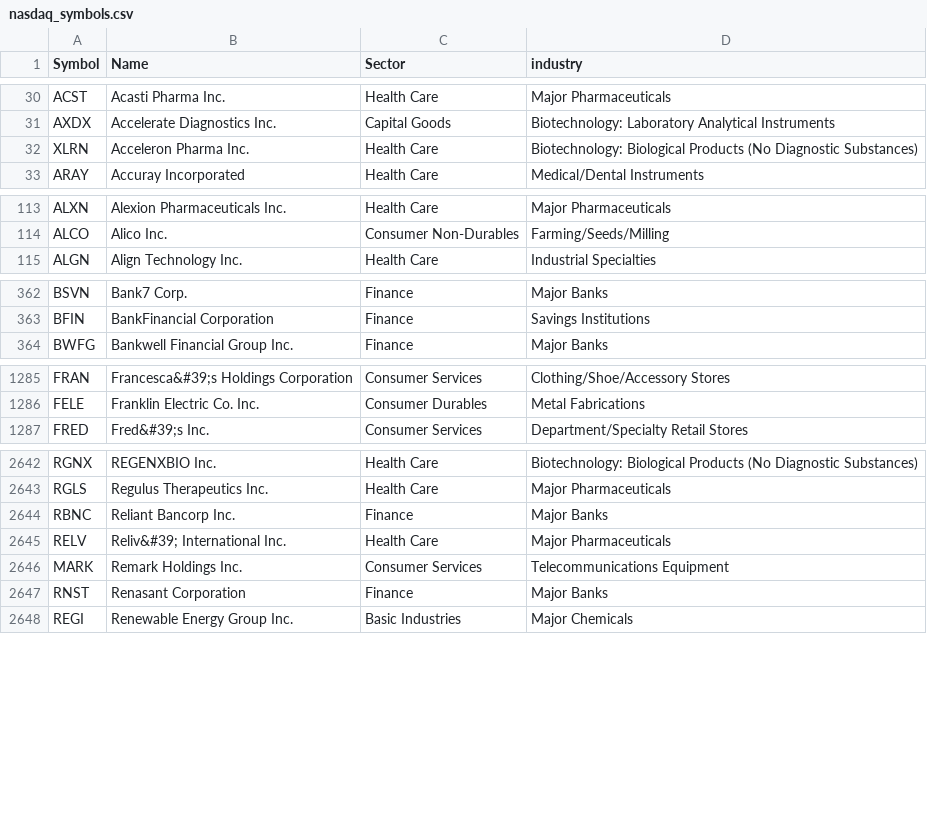
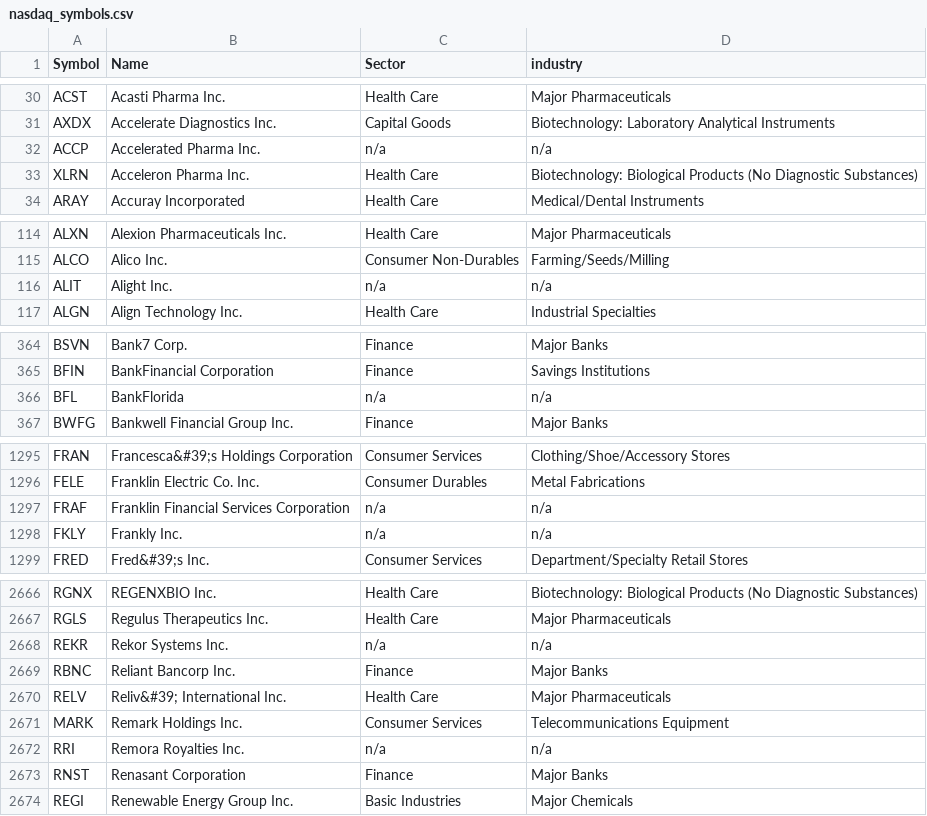
Before and after one commit to jchiller165/StockMarketAnalyzer, a CSV file: src/main/resources/data/symbols/nasdaq_symbols.csv, drawn as a sheet; only a part is shown, gaps mark what is left out; the diff covers the shown part only.

```diff
--- a/src/main/resources/data/symbols/nasdaq_symbols.csv
+++ b/src/main/resources/data/symbols/nasdaq_symbols.csv
@@ -31,2 +31,3 @@ ACST,Acasti Pharma Inc.,Health Care,Major Pharmaceuticals
 AXDX,Accelerate Diagnostics Inc.,Capital Goods,Biotechnology: Laboratory Analytical Instruments
+ACCP,Accelerated Pharma Inc.,n/a,n/a
 XLRN,Acceleron Pharma Inc.,Health Care,Biotechnology: Biological Products (No Diagnostic Substances)
@@ -114,2 +115,3 @@ ALXN,Alexion Pharmaceuticals Inc.,Health Care,Major Pharmaceuticals
 ALCO,Alico Inc.,Consumer Non-Durables,Farming/Seeds/Milling
+ALIT,Alight Inc.,n/a,n/a
 ALGN,Align Technology Inc.,Health Care,Industrial Specialties
@@ -363,2 +365,3 @@ BSVN,Bank7 Corp.,Finance,Major Banks
 BFIN,BankFinancial Corporation,Finance,Savings Institutions
+BFL,BankFlorida,n/a,n/a
 BWFG,Bankwell Financial Group Inc.,Finance,Major Banks
@@ -1286,2 +1296,4 @@ FRAN,Francesca&#39;s Holdings Corporation,Consumer Services,Clothing/Shoe/Access
 FELE,Franklin Electric Co. Inc.,Consumer Durables,Metal Fabrications
+FRAF,Franklin Financial Services Corporation,n/a,n/a
+FKLY,Frankly Inc.,n/a,n/a
 FRED,Fred&#39;s Inc.,Consumer Services,Department/Specialty Retail Stores
@@ -2643,2 +2667,3 @@ RGNX,REGENXBIO Inc.,Health Care,Biotechnology: Biological Products (No Diagnosti
 RGLS,Regulus Therapeutics Inc.,Health Care,Major Pharmaceuticals
+REKR,Rekor Systems Inc.,n/a,n/a
 RBNC,Reliant Bancorp Inc.,Finance,Major Banks
@@ -2646,2 +2671,3 @@ RELV,Reliv&#39; International Inc.,Health Care,Major Pharmaceuticals
 MARK,Remark Holdings Inc.,Consumer Services,Telecommunications Equipment
+RRI,Remora Royalties Inc.,n/a,n/a
 RNST,Renasant Corporation,Finance,Major Banks
```
Also changed, not shown: 30 added rows and 1 removed row elsewhere in this file, src/main/resources/data/symbols/nasdaq.csv, src/main/resources/data/symbols/nyse.csv, 5 other files.
